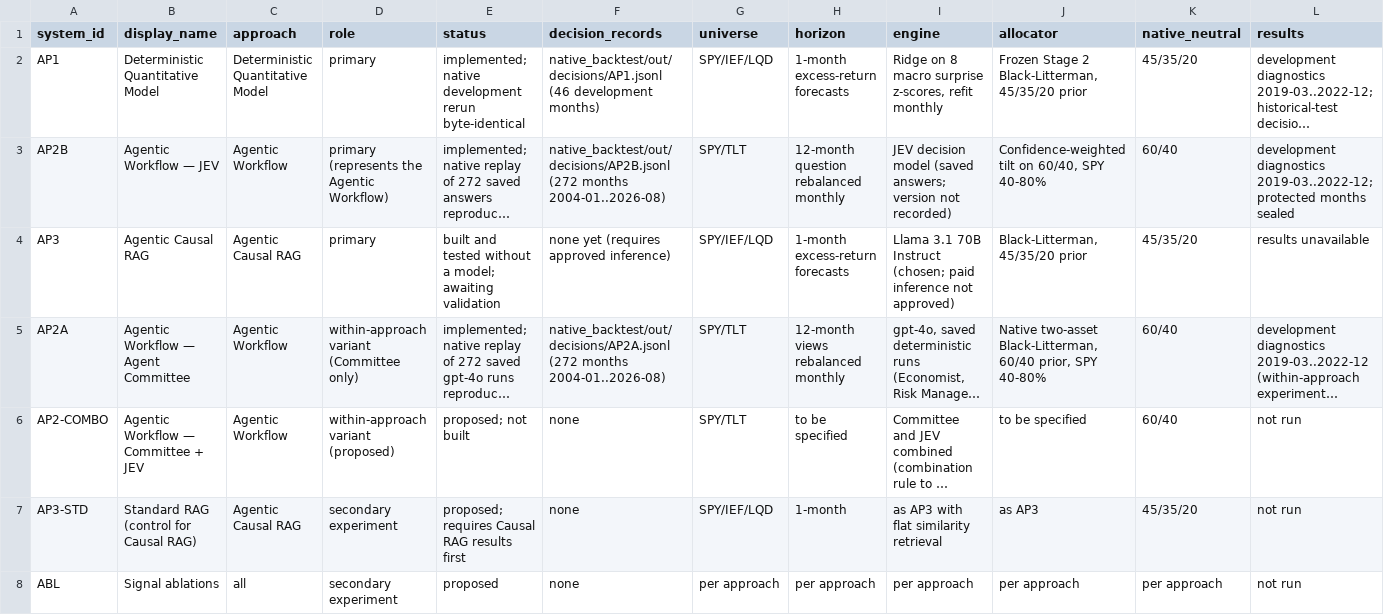
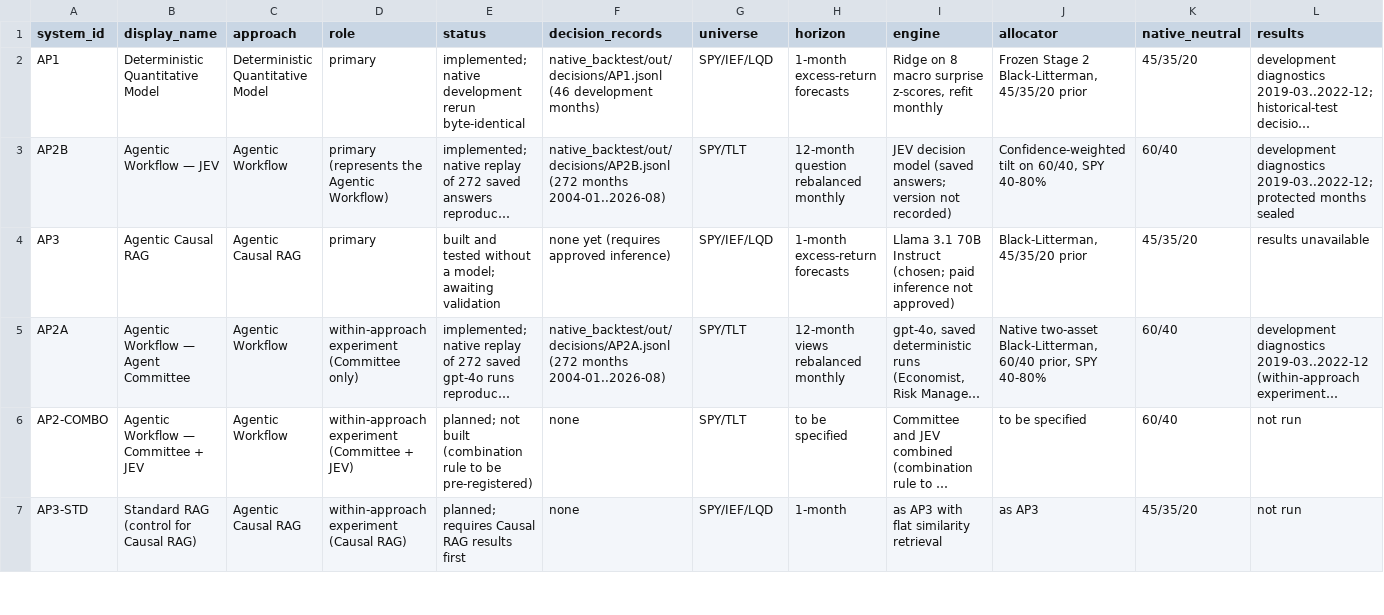
Before and after one commit to androidilicious/protofin, a CSV file: native_backtest/config/system_manifest_v1.csv, drawn as a sheet; only a part is shown; long unchanged cells end in …; removed rows and columns are numbered as before the commit, all else as after; rows hold the shown columns only; the diff covers the shown part only; the diff names each change by its address in the sheet, - before the commit and + after, or states it on an @@ line.

```diff
--- a/native_backtest/config/system_manifest_v1.csv
+++ b/native_backtest/config/system_manifest_v1.csv
-D5 (role): within-approach variant (Committee only)
+D5 (role): within-approach experiment (Committee only)
-D6 (role): within-approach variant (proposed)
+D6 (role): within-approach experiment (Committee + JEV)
-E6 (status): proposed; not built
+E6 (status): planned; not built (combination rule to be pre-registered)
-D7 (role): secondary experiment
+D7 (role): within-approach experiment (Causal RAG)
-E7 (status): proposed; requires Causal RAG results first
+E7 (status): planned; requires Causal RAG results first
-row 8: ABL | Signal ablations | all | secondary experiment | proposed | none | per approach | per approach | per approach | per approach | per approach | not run
```
Also changed, not shown: 3 added rows and 4 edited cells elsewhere in this file, 12 other files.
